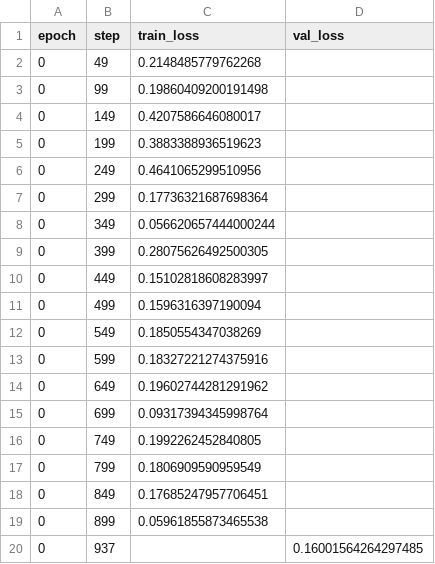
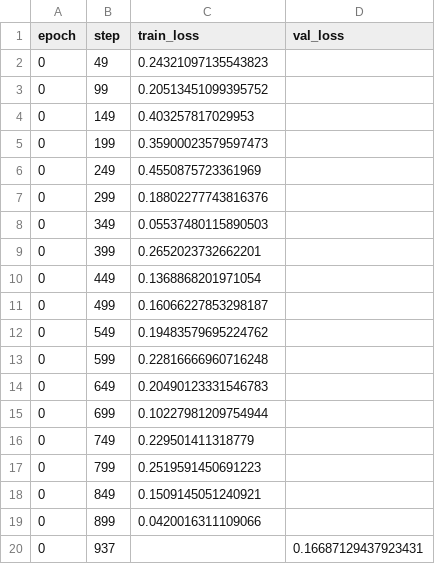
Before and after one commit to minnervva/fpna-robustness, a CSV file: codes/gnn_classifiers/csv_logs/mnist_model/version_0/metrics.csv, drawn as a sheet.

```diff
--- a/codes/gnn_classifiers/csv_logs/mnist_model/version_0/metrics.csv
+++ b/codes/gnn_classifiers/csv_logs/mnist_model/version_0/metrics.csv
@@ -1,20 +1,20 @@
 epoch,step,train_loss,val_loss
-0,49,0.2148485779762268,
-0,99,0.19860409200191498,
-0,149,0.4207586646080017,
-0,199,0.3883388936519623,
-0,249,0.4641065299510956,
-0,299,0.17736321687698364,
-0,349,0.056620657444000244,
-0,399,0.28075626492500305,
-0,449,0.15102818608283997,
-0,499,0.1596316397190094,
-0,549,0.1850554347038269,
-0,599,0.18327221274375916,
-0,649,0.19602744281291962,
-0,699,0.09317394345998764,
-0,749,0.1992262452840805,
-0,799,0.1806909590959549,
-0,849,0.17685247957706451,
-0,899,0.05961855873465538,
-0,937,,0.16001564264297485
+0,49,0.24321097135543823,
+0,99,0.20513451099395752,
+0,149,0.403257817029953,
+0,199,0.35900023579597473,
+0,249,0.4550875723361969,
+0,299,0.18802277743816376,
+0,349,0.05537480115890503,
+0,399,0.2652023732662201,
+0,449,0.1368868201971054,
+0,499,0.16066227853298187,
+0,549,0.19483579695224762,
+0,599,0.22816666960716248,
+0,649,0.20490123331546783,
+0,699,0.10227981209754944,
+0,749,0.229501411318779,
+0,799,0.2519591450691223,
+0,849,0.1509145051240921,
+0,899,0.0420016311109066,
+0,937,,0.16687129437923431
```
Also changed, not shown: 52 other files.
